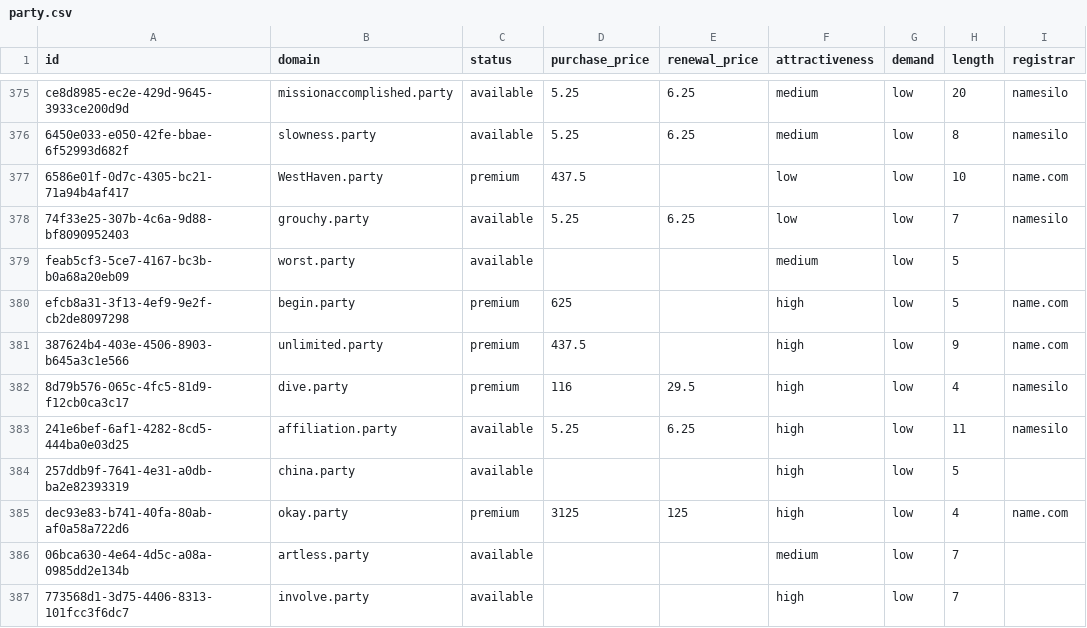
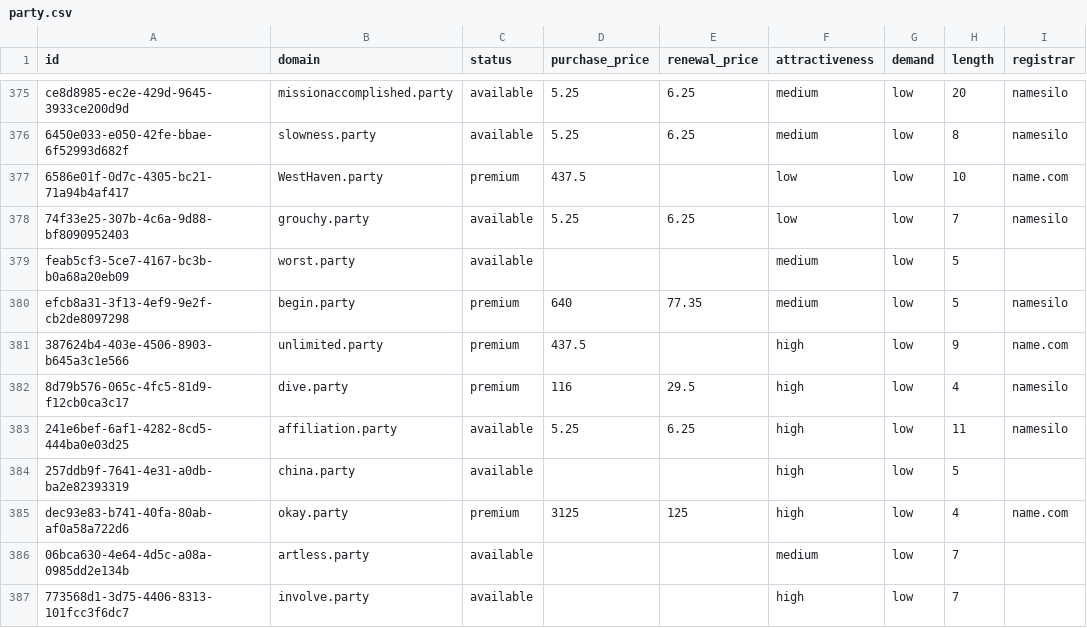
Before and after one commit to UniqueDomains/party-oneword-domains, a CSV file: party.csv, drawn as a sheet; only a part is shown, gaps mark what is left out; the diff names each change by its address in the sheet, - before the commit and + after, or states it on an @@ line.

Commit message:
Domains update

```diff
--- a/party.csv
+++ b/party.csv
-D380 (purchase_price): 625
+D380 (purchase_price): 640
-E380 (renewal_price): (empty)
+E380 (renewal_price): 77.35
-F380 (attractiveness): high
+F380 (attractiveness): medium
-I380 (registrar): name.com
+I380 (registrar): namesilo
```
Also changed, not shown: 4 other files.
